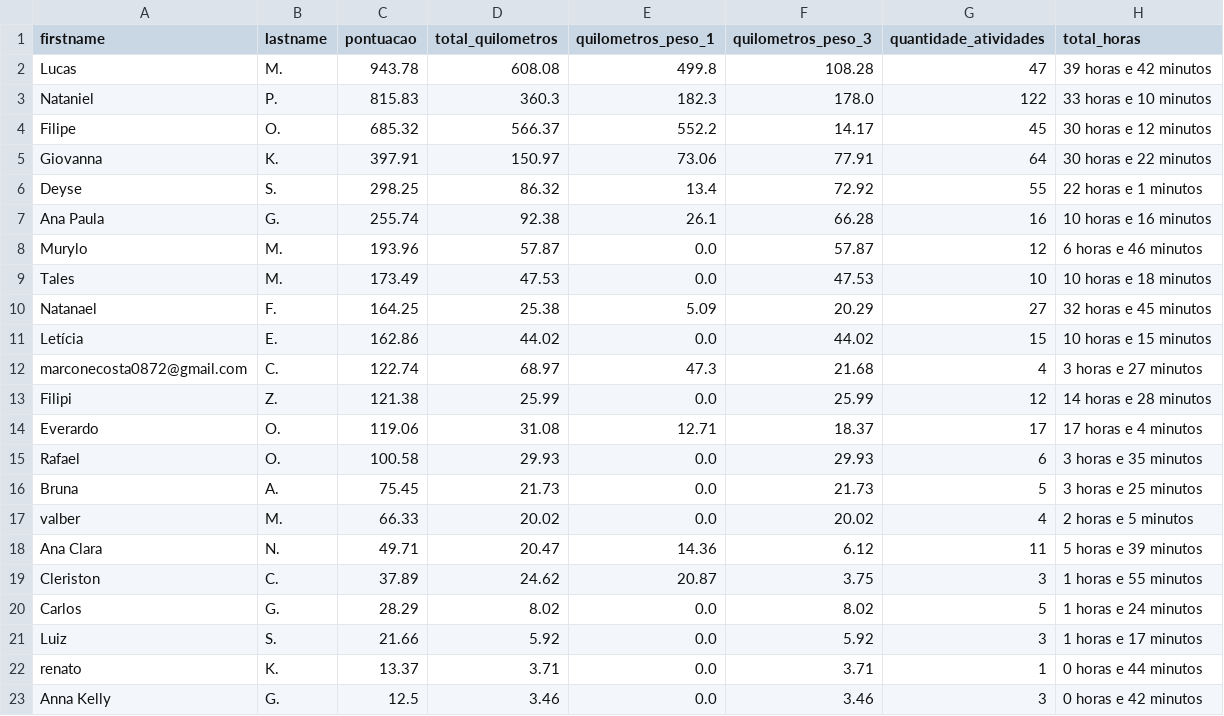
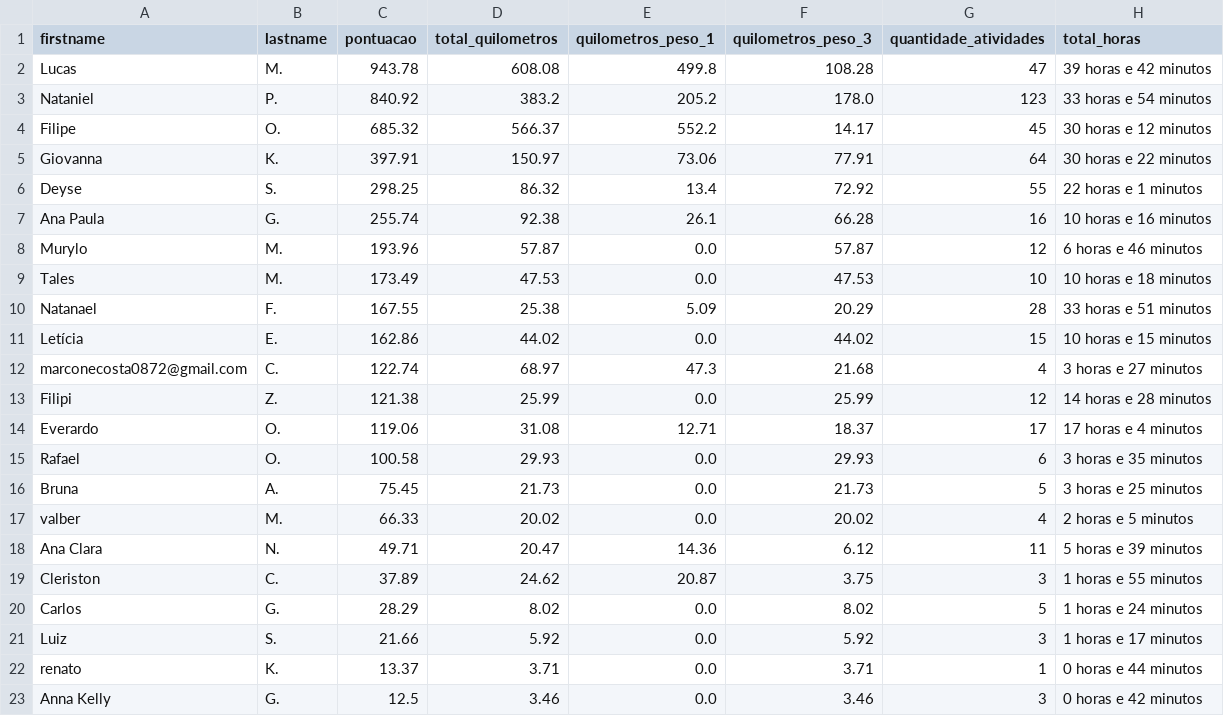
Before and after one commit to test7373/python-strava-champion, a CSV file: participant_scores_with_details.csv, drawn as a sheet.

```diff
--- a/participant_scores_with_details.csv
+++ b/participant_scores_with_details.csv
@@ -2,3 +2,3 @@ firstname,lastname,pontuacao,total_quilometros,quilometros_peso_1,quilometros_pe
 Lucas,M.,943.78,608.08,499.8,108.28,47,39 horas e 42 minutos
-Nataniel,P.,815.83,360.3,182.3,178.0,122,33 horas e 10 minutos
+Nataniel,P.,840.92,383.2,205.2,178.0,123,33 horas e 54 minutos
 Filipe,O.,685.32,566.37,552.2,14.17,45,30 horas e 12 minutos
@@ -9,3 +9,3 @@ Murylo,M.,193.96,57.87,0.0,57.87,12,6 horas e 46 minutos
 Tales,M.,173.49,47.53,0.0,47.53,10,10 horas e 18 minutos
-Natanael,F.,164.25,25.38,5.09,20.29,27,32 horas e 45 minutos
+Natanael,F.,167.55,25.38,5.09,20.29,28,33 horas e 51 minutos
 Letícia,E.,162.86,44.02,0.0,44.02,15,10 horas e 15 minutos
```
Also changed, not shown: unique_activities.csv, unique_activities_old.csv, 1 other file.
